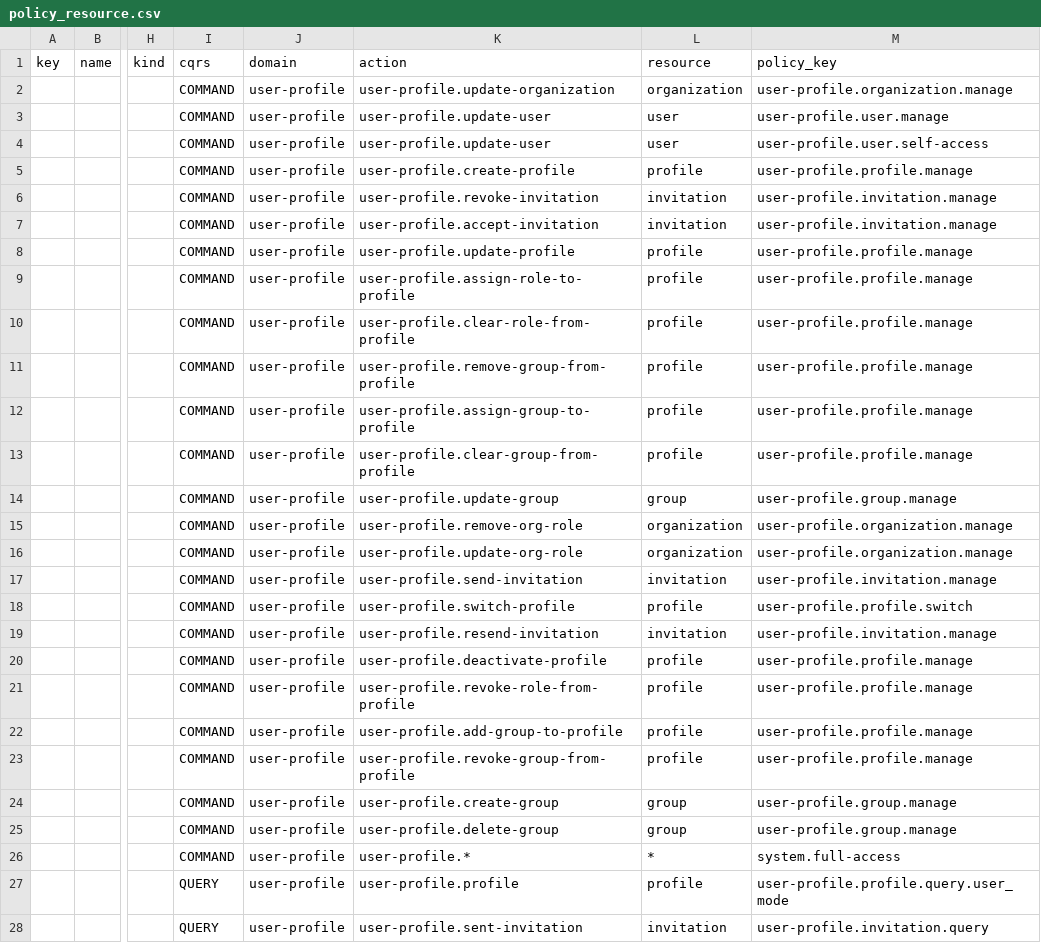
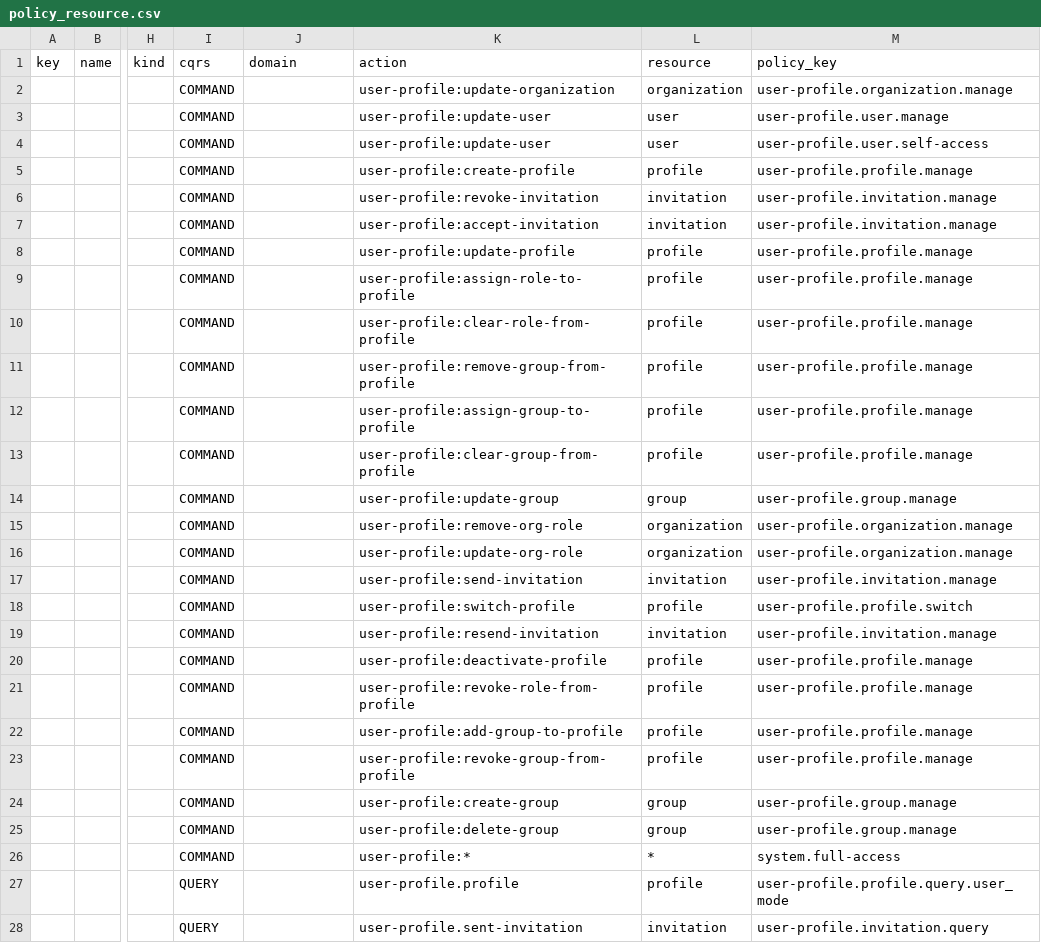
Before and after one commit to abx-ltd/python.rfx-base, a CSV file: mig/policy/policy_resource.csv, drawn as a sheet; only a part is shown, gaps mark what is left out; the diff covers the shown part only; the diff names each change by its address in the sheet, - before the commit and + after, or states it on an @@ line.

Commit message:
update: policy seeding

```diff
--- a/mig/policy/policy_resource.csv
+++ b/mig/policy/policy_resource.csv
-J2:J28 (domain): user-profile
+J2:J28 (domain): (empty)
-K2 (action): user-profile.update-organization
+K2 (action): user-profile:update-organization
-K3:K4 (action): user-profile.update-user
+K3:K4 (action): user-profile:update-user
-K5 (action): user-profile.create-profile
+K5 (action): user-profile:create-profile
-K6 (action): user-profile.revoke-invitation
+K6 (action): user-profile:revoke-invitation
-K7 (action): user-profile.accept-invitation
+K7 (action): user-profile:accept-invitation
-K8 (action): user-profile.update-profile
+K8 (action): user-profile:update-profile
-K9 (action): user-profile.assign-role-to-profile
+K9 (action): user-profile:assign-role-to-profile
-K10 (action): user-profile.clear-role-from-profile
+K10 (action): user-profile:clear-role-from-profile
-K11 (action): user-profile.remove-group-from-profile
+K11 (action): user-profile:remove-group-from-profile
-K12 (action): user-profile.assign-group-to-profile
+K12 (action): user-profile:assign-group-to-profile
-K13 (action): user-profile.clear-group-from-profile
+K13 (action): user-profile:clear-group-from-profile
-K14 (action): user-profile.update-group
+K14 (action): user-profile:update-group
-K15 (action): user-profile.remove-org-role
+K15 (action): user-profile:remove-org-role
-K16 (action): user-profile.update-org-role
+K16 (action): user-profile:update-org-role
-K17 (action): user-profile.send-invitation
+K17 (action): user-profile:send-invitation
-K18 (action): user-profile.switch-profile
+K18 (action): user-profile:switch-profile
-K19 (action): user-profile.resend-invitation
+K19 (action): user-profile:resend-invitation
-K20 (action): user-profile.deactivate-profile
+K20 (action): user-profile:deactivate-profile
-K21 (action): user-profile.revoke-role-from-profile
+K21 (action): user-profile:revoke-role-from-profile
-K22 (action): user-profile.add-group-to-profile
+K22 (action): user-profile:add-group-to-profile
-K23 (action): user-profile.revoke-group-from-profile
+K23 (action): user-profile:revoke-group-from-profile
-K24 (action): user-profile.create-group
+K24 (action): user-profile:create-group
-K25 (action): user-profile.delete-group
+K25 (action): user-profile:delete-group
-K26 (action): user-profile.*
+K26 (action): user-profile:*
```
Also changed, not shown: 3 edited cells elsewhere in this file, 8 other files.
